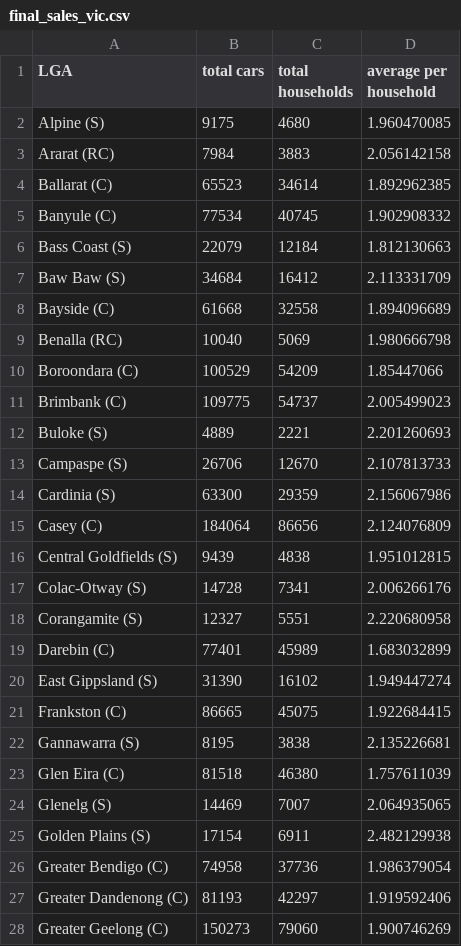
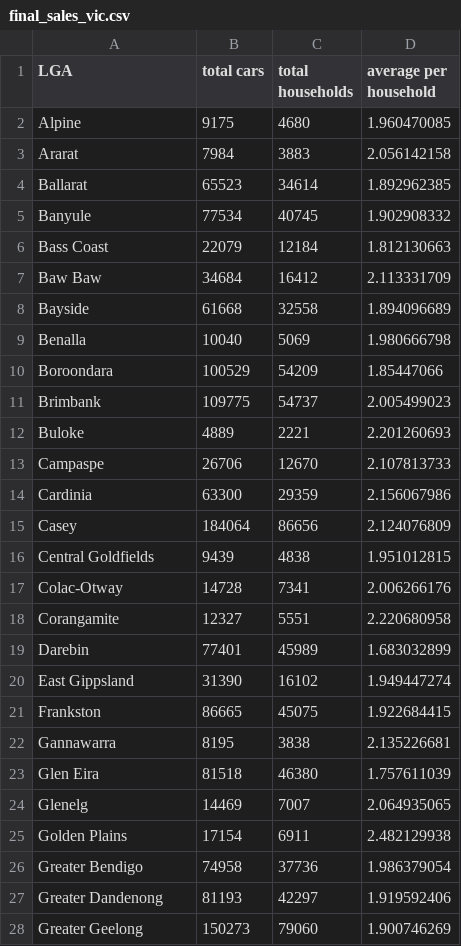
Before and after one commit to kang0008/FIT3179assignment2, a CSV file: final_sales_vic.csv, drawn as a sheet; only a part is shown; the diff covers the shown part only.

Commit message:
Add files via upload

```diff
--- a/final_sales_vic.csv
+++ b/final_sales_vic.csv
@@ -1,28 +1,28 @@
 LGA,total cars,total households,average per household
-Alpine (S),9175,4680,1.960470085
-Ararat (RC),7984,3883,2.056142158
-Ballarat (C),65523,34614,1.892962385
-Banyule (C),77534,40745,1.902908332
-Bass Coast (S),22079,12184,1.812130663
-Baw Baw (S),34684,16412,2.113331709
-Bayside (C),61668,32558,1.894096689
-Benalla (RC),10040,5069,1.980666798
-Boroondara (C),100529,54209,1.85447066
-Brimbank (C),109775,54737,2.005499023
-Buloke (S),4889,2221,2.201260693
-Campaspe (S),26706,12670,2.107813733
-Cardinia (S),63300,29359,2.156067986
-Casey (C),184064,86656,2.124076809
-Central Goldfields (S),9439,4838,1.951012815
-Colac-Otway (S),14728,7341,2.006266176
-Corangamite (S),12327,5551,2.220680958
-Darebin (C),77401,45989,1.683032899
-East Gippsland (S),31390,16102,1.949447274
-Frankston (C),86665,45075,1.922684415
-Gannawarra (S),8195,3838,2.135226681
-Glen Eira (C),81518,46380,1.757611039
-Glenelg (S),14469,7007,2.064935065
-Golden Plains (S),17154,6911,2.482129938
-Greater Bendigo (C),74958,37736,1.986379054
-Greater Dandenong (C),81193,42297,1.919592406
-Greater Geelong (C),150273,79060,1.900746269
+Alpine,9175,4680,1.960470085
+Ararat,7984,3883,2.056142158
+Ballarat,65523,34614,1.892962385
+Banyule,77534,40745,1.902908332
+Bass Coast,22079,12184,1.812130663
+Baw Baw,34684,16412,2.113331709
+Bayside,61668,32558,1.894096689
+Benalla,10040,5069,1.980666798
+Boroondara,100529,54209,1.85447066
+Brimbank,109775,54737,2.005499023
+Buloke,4889,2221,2.201260693
+Campaspe,26706,12670,2.107813733
+Cardinia,63300,29359,2.156067986
+Casey,184064,86656,2.124076809
+Central Goldfields,9439,4838,1.951012815
+Colac-Otway,14728,7341,2.006266176
+Corangamite,12327,5551,2.220680958
+Darebin,77401,45989,1.683032899
+East Gippsland,31390,16102,1.949447274
+Frankston,86665,45075,1.922684415
+Gannawarra,8195,3838,2.135226681
+Glen Eira,81518,46380,1.757611039
+Glenelg,14469,7007,2.064935065
+Golden Plains,17154,6911,2.482129938
+Greater Bendigo,74958,37736,1.986379054
+Greater Dandenong,81193,42297,1.919592406
+Greater Geelong,150273,79060,1.900746269
```
Also changed, not shown: 1 removed row and 52 edited cells elsewhere in this file.
